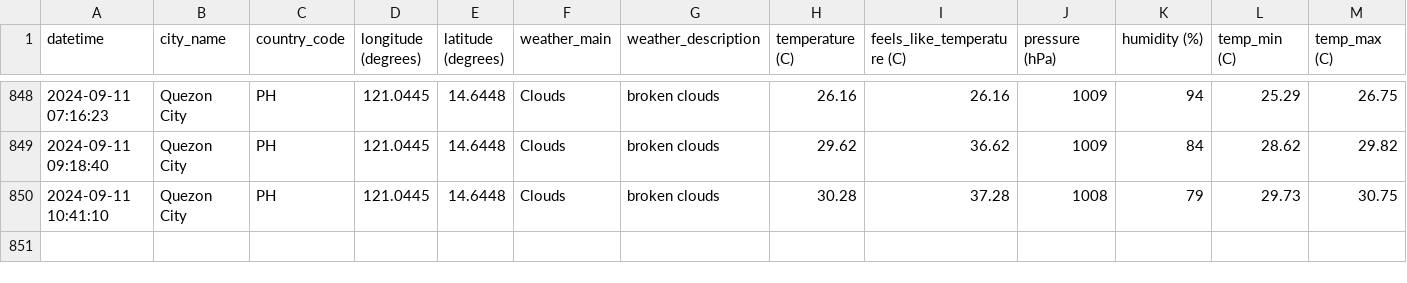
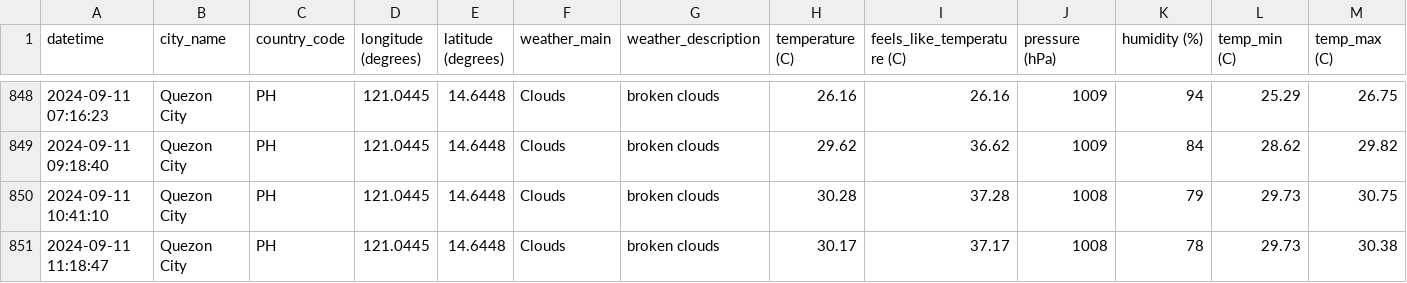
Before and after one commit to marksm88/weather-data, a CSV file: Weather Data - Prelim.csv, drawn as a sheet; only a part is shown, gaps mark what is left out; rows hold the shown columns only; the diff names each change by its address in the sheet, - before the commit and + after, or states it on an @@ line.

```diff
--- a/Weather Data - Prelim.csv
+++ b/Weather Data - Prelim.csv
+row 851: 2024-09-11 11:18:47 | Quezon City | PH | 121.0445 | 14.6448 | Clouds | broken clouds | 30.17 | 37.17 | 1008 | 78 | 29.73 | 30.38
```
Also changed, not shown: Weather Data - Current.csv.
